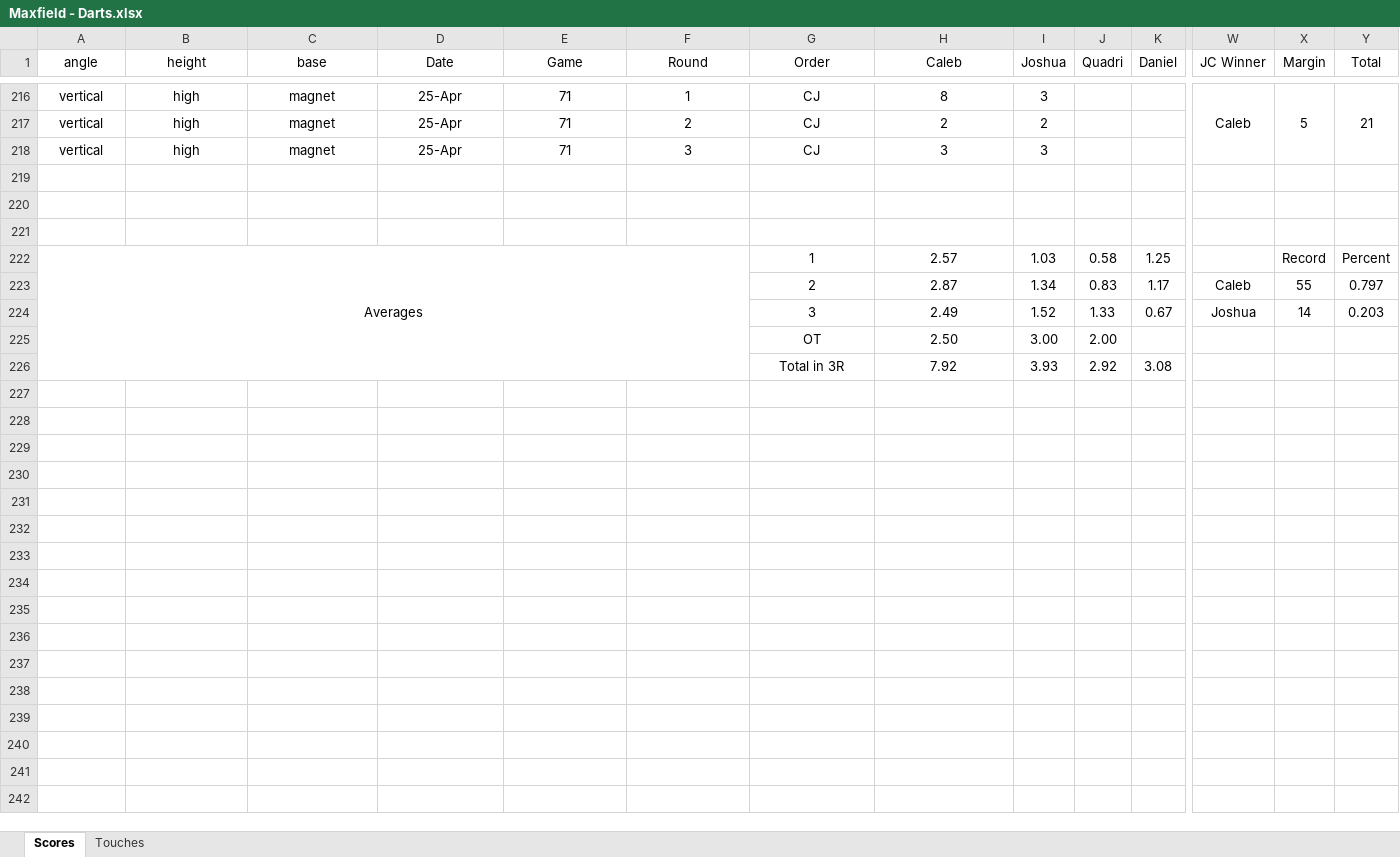
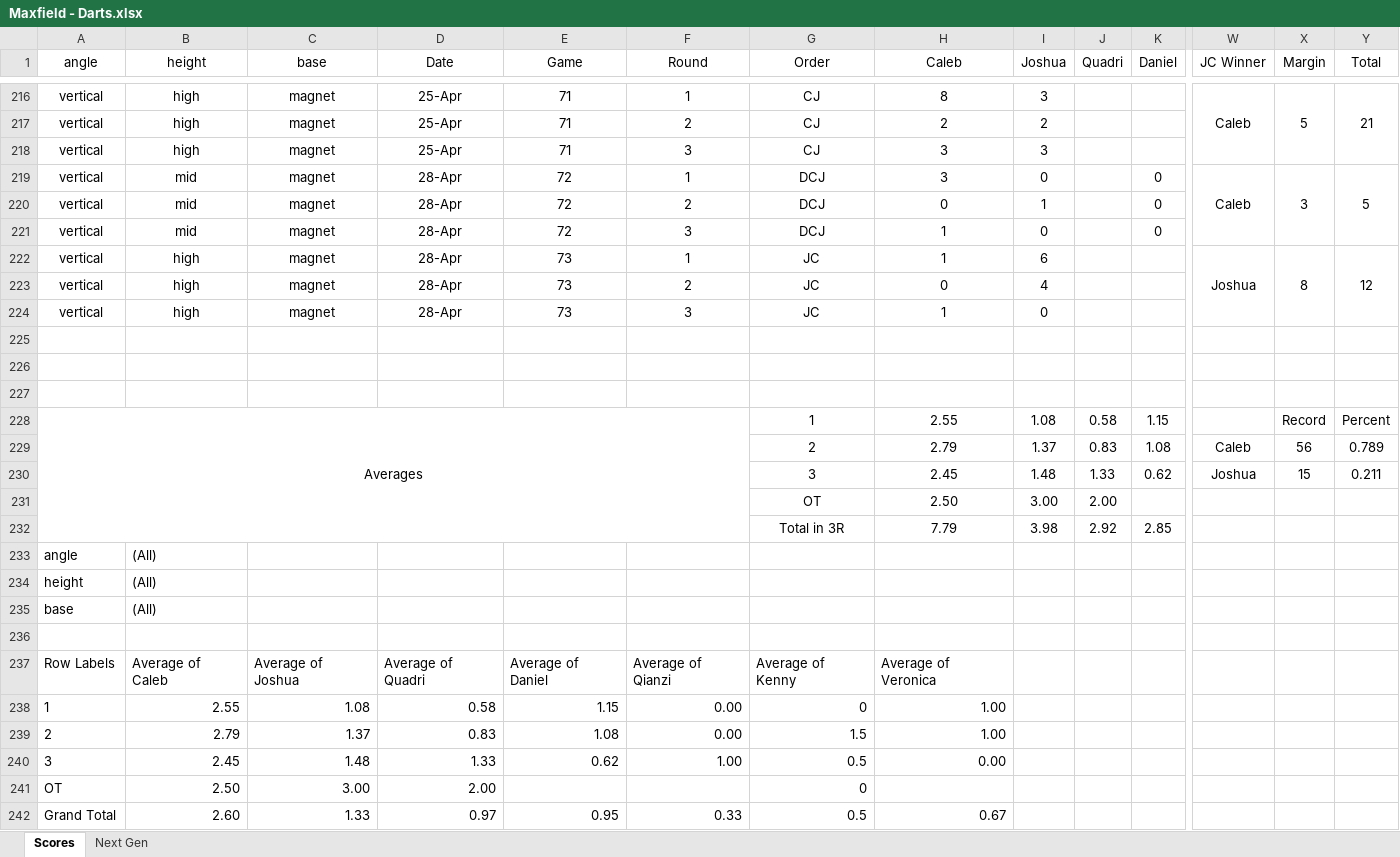
Before and after one commit to CalebSkinner1/DartsAnalysis, an Excel workbook: Maxfield - Darts.xlsx, sheet Scores, drawn as a sheet; only a part is shown, gaps mark what is left out; values as stored, in another font and other column widths than the file's, no borders; conditional formats not drawn; addresses are those after the commit; rows hold the shown columns only; the diff names each change by its address in the sheet, - before the commit and + after, or states it on an @@ line.

Commit message:
Update Maxfield - Darts.xlsx

```diff
--- a/Maxfield - Darts.xlsx (sheet Scores)
+++ b/Maxfield - Darts.xlsx (sheet Scores)
-sheet tab: Touches
+sheet tab: Next Gen
+row 219: vertical | mid | magnet | 28-Apr | 72 | 1 | DCJ | 3 | 0 |  | 0 | Caleb | 3 | 5
+row 220: vertical | mid | magnet | 28-Apr | 72 | 2 | DCJ | 0 | 1 |  | 0
+row 221: vertical | mid | magnet | 28-Apr | 72 | 3 | DCJ | 1 | 0 |  | 0
+row 222: vertical | high | magnet | 28-Apr | 73 | 1 | JC | 1 | 6 |  |  | Joshua | 8 | 12
+row 223: vertical | high | magnet | 28-Apr | 73 | 2 | JC | 0 | 4
+row 224: vertical | high | magnet | 28-Apr | 73 | 3 | JC | 1 | 0
-H228 (Caleb): 2.57
+H228 (Caleb): 2.55
-I228 (Joshua): 1.03
+I228 (Joshua): 1.08
-K228 (Daniel): 1.25
+K228 (Daniel): 1.15
-H229 (Caleb): 2.87
+H229 (Caleb): 2.79
-I229 (Joshua): 1.34
+I229 (Joshua): 1.37
-K229 (Daniel): 1.17
+K229 (Daniel): 1.08
-X229 (Margin): 55
+X229 (Margin): 56
-Y229 (Total): 0.797
+Y229 (Total): 0.789
-H230 (Caleb): 2.49
+H230 (Caleb): 2.45
-I230 (Joshua): 1.52
+I230 (Joshua): 1.48
-K230 (Daniel): 0.67
+K230 (Daniel): 0.62
-X230 (Margin): 14
+X230 (Margin): 15
-Y230 (Total): 0.203
+Y230 (Total): 0.211
-H232 (Caleb): 7.92
+H232 (Caleb): 7.79
-I232 (Joshua): 3.93
+I232 (Joshua): 3.98
-K232 (Daniel): 3.08
+K232 (Daniel): 2.85
+row 233: angle | (All)
+row 234: height | (All)
+row 235: base | (All)
+row 236: (empty)
+row 237: Row Labels | Average of Caleb | Average of Joshua | Average of Quadri | Average of Daniel | Average of Qianzi | Average of Kenny | Average of Veronica
+row 238: 1 | 2.55 | 1.08 | 0.58 | 1.15 | 0.00 | 0 | 1.00
+row 239: 2 | 2.79 | 1.37 | 0.83 | 1.08 | 0.00 | 1.5 | 1.00
+row 240: 3 | 2.45 | 1.48 | 1.33 | 0.62 | 1.00 | 0.5 | 0.00
+row 241: OT | 2.50 | 3.00 | 2.00 |  |  | 0
+row 242: Grand Total | 2.60 | 1.33 | 0.97 | 0.95 | 0.33 | 0.5 | 0.67
```
Also changed, not shown: sheet Next Gen, formulas that keep their value.
